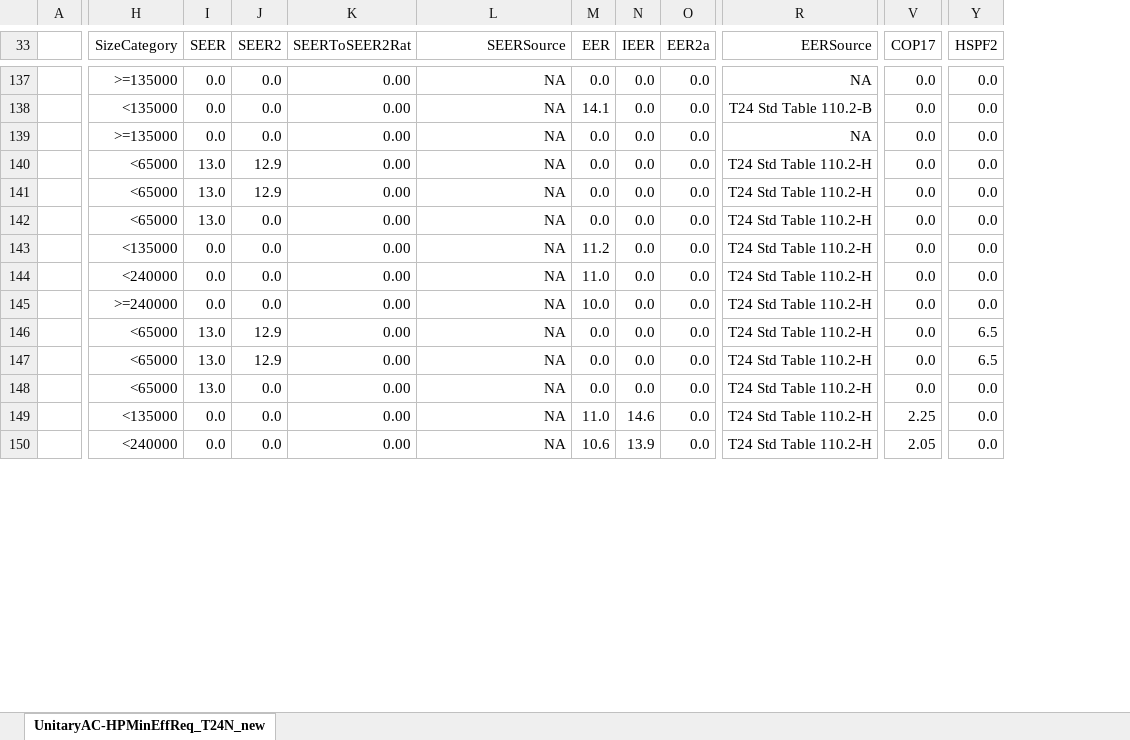
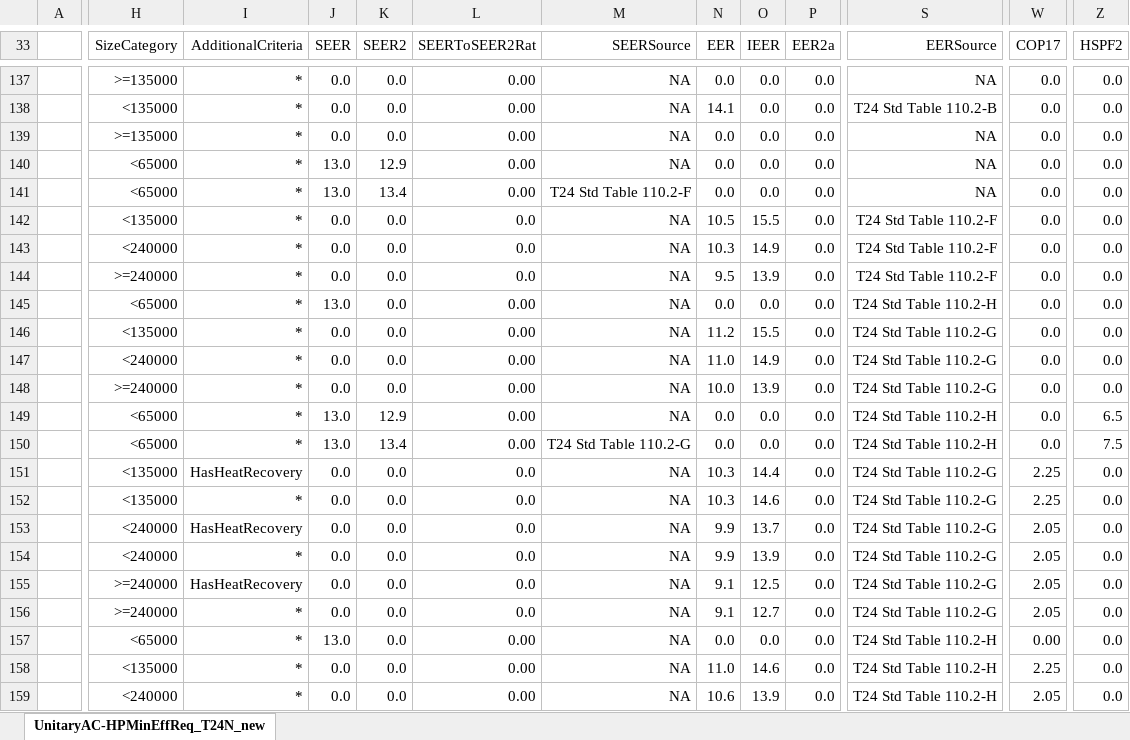
Before and after one commit to joesinger12misc/test-no-LFS, an Excel workbook: Documentation/T24N/T24N_2022-UnitaryAC-HP.xlsx, sheet UnitaryAC-HPMinEffReq_T24N_new, drawn as a sheet; only a part is shown, gaps mark what is left out; values as stored, in another font and other column widths than the file's, no borders; conditional formats not drawn; removed rows and columns are numbered as before the commit, all else as after; rows hold the shown columns only; the diff covers the shown part only; the diff names each change by its address in the sheet, - before the commit and + after, or states it on an @@ line.

```diff
--- a/Documentation/T24N/T24N_2022-UnitaryAC-HP.xlsx (sheet UnitaryAC-HPMinEffReq_T24N_new)
+++ b/Documentation/T24N/T24N_2022-UnitaryAC-HP.xlsx (sheet UnitaryAC-HPMinEffReq_T24N_new)
-column A, empty
+column A, empty
+column I (AdditionalCriteria), rows 137-141: all *; rows 145-150: all *; rows 157-159: all *
-S140:S141 (EERSource): T24 Std Table 110.2-H
+S140:S141 (EERSource): NA
-K141 (SEER2): 12.9
+K141 (SEER2): 13.4
-M141 (SEERSource): NA
+M141 (SEERSource): T24 Std Table 110.2-F
+row 142:  | <135000 | * | 0.0 | 0.0 | 0.0 | NA | 10.5 | 15.5 | 0.0 | T24 Std Table 110.2-F | 0.0 | 0.0
+row 143:  | <240000 | * | 0.0 | 0.0 | 0.0 | NA | 10.3 | 14.9 | 0.0 | T24 Std Table 110.2-F | 0.0 | 0.0
+row 144:  | >=240000 | * | 0.0 | 0.0 | 0.0 | NA | 9.5 | 13.9 | 0.0 | T24 Std Table 110.2-F | 0.0 | 0.0
-O146 (IEER): 0.0
+O146 (IEER): 15.5
-S146:S148 (EERSource): T24 Std Table 110.2-H
+S146:S148 (EERSource): T24 Std Table 110.2-G
-O147 (IEER): 0.0
+O147 (IEER): 14.9
-O148 (IEER): 0.0
+O148 (IEER): 13.9
-K150 (SEER2): 12.9
+K150 (SEER2): 13.4
-M150 (SEERSource): NA
+M150 (SEERSource): T24 Std Table 110.2-G
-Z150 (HSPF2): 6.5
+Z150 (HSPF2): 7.5
+row 151:  | <135000 | HasHeatRecovery | 0.0 | 0.0 | 0.0 | NA | 10.3 | 14.4 | 0.0 | T24 Std Table 110.2-G | 2.25 | 0.0
+row 152:  | <135000 | * | 0.0 | 0.0 | 0.0 | NA | 10.3 | 14.6 | 0.0 | T24 Std Table 110.2-G | 2.25 | 0.0
+row 153:  | <240000 | HasHeatRecovery | 0.0 | 0.0 | 0.0 | NA | 9.9 | 13.7 | 0.0 | T24 Std Table 110.2-G | 2.05 | 0.0
+row 154:  | <240000 | * | 0.0 | 0.0 | 0.0 | NA | 9.9 | 13.9 | 0.0 | T24 Std Table 110.2-G | 2.05 | 0.0
+row 155:  | >=240000 | HasHeatRecovery | 0.0 | 0.0 | 0.0 | NA | 9.1 | 12.5 | 0.0 | T24 Std Table 110.2-G | 2.05 | 0.0
+row 156:  | >=240000 | * | 0.0 | 0.0 | 0.0 | NA | 9.1 | 12.7 | 0.0 | T24 Std Table 110.2-G | 2.05 | 0.0
-W157 (COP17): 0.0
+W157 (COP17): 0.00
```
Also changed, not shown: 31 hidden or unhidden rows elsewhere in this sheet, formulas that keep their value, 7 other files.
